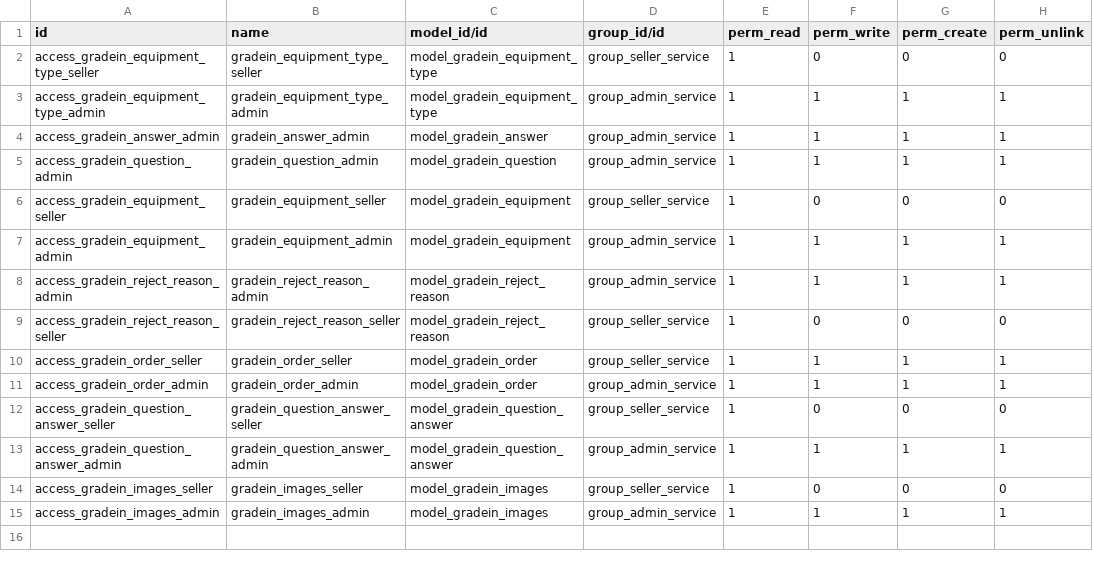
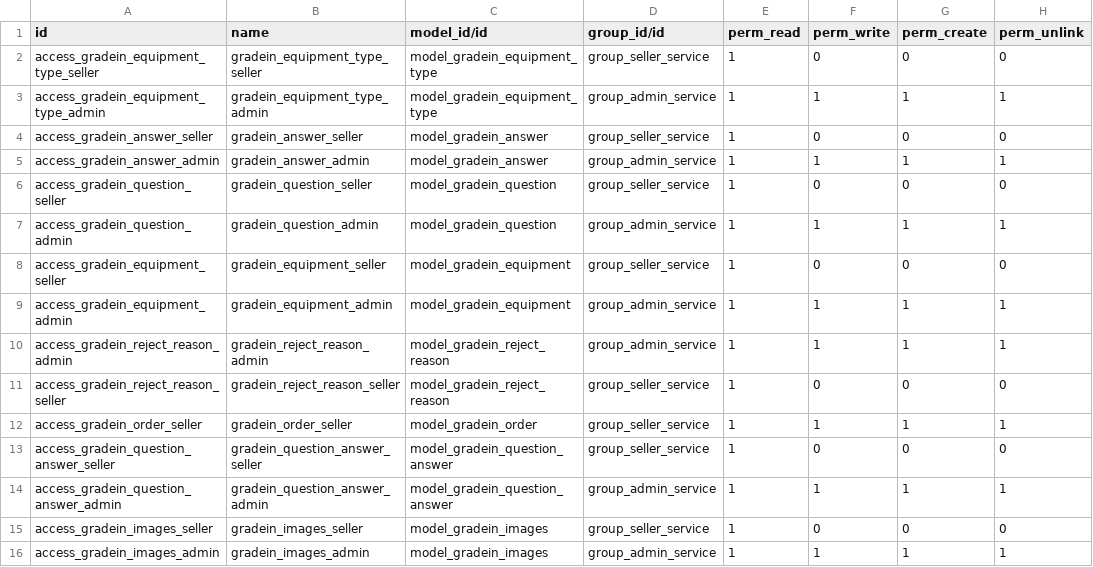
Before and after one commit to franco-gareis/gradein_service, a CSV file: addons/gradein/security/ir.model.access.csv, drawn as a sheet; removed rows and columns are numbered as before the commit, all else as after; the diff names each change by its address in the sheet, - before the commit and + after, or states it on an @@ line.

Commit message:
Refactor: validator for orders per user

```diff
--- a/addons/gradein/security/ir.model.access.csv
+++ b/addons/gradein/security/ir.model.access.csv
+row 4: access_gradein_answer_seller | gradein_answer_seller | model_gradein_answer | group_seller_service | 1 | 0 | 0 | 0
+row 6: access_gradein_question_seller | gradein_question_seller | model_gradein_question | group_seller_service | 1 | 0 | 0 | 0
-row 11: access_gradein_order_admin | gradein_order_admin | model_gradein_order | group_admin_service | 1 | 1 | 1 | 1
```
Also changed, not shown: 2 other files.
